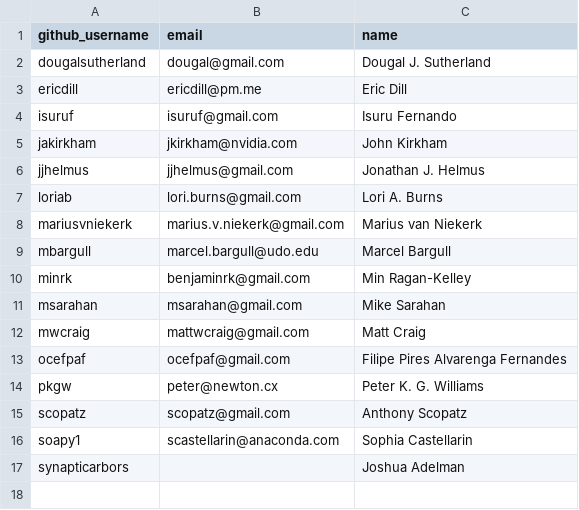
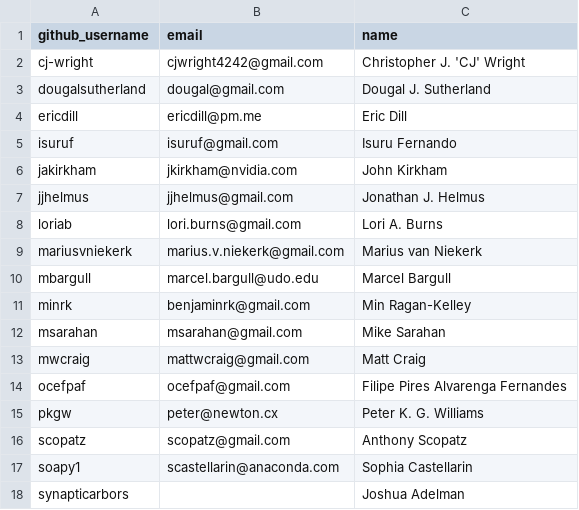
Before and after one commit to conda-forge/governance, a CSV file: src/core.csv, drawn as a sheet.

Commit message:
Merge pull request #846 from CJ-Wright/cj_back
I'm back!

```diff
--- a/src/core.csv
+++ b/src/core.csv
@@ -1,2 +1,3 @@
 github_username,email,name
+cj-wright,cjwright4242@gmail.com,Christopher J. 'CJ' Wright
 dougalsutherland,dougal@gmail.com,Dougal J. Sutherland
```
Also changed, not shown: 1 other file.
